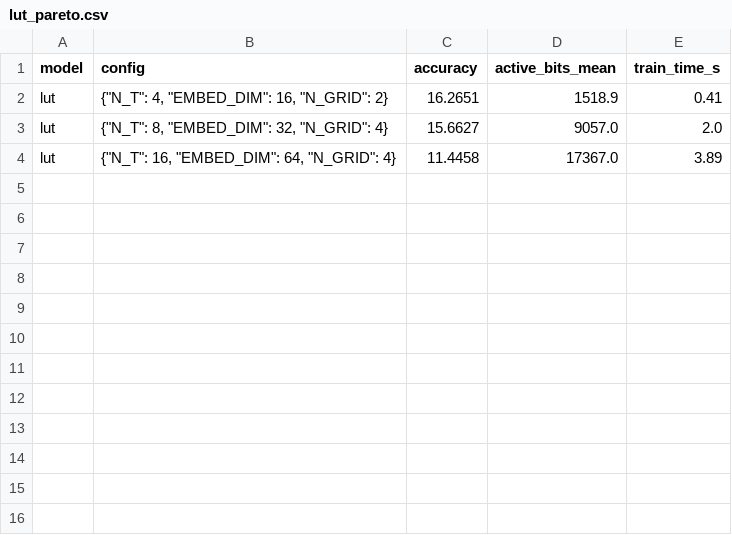
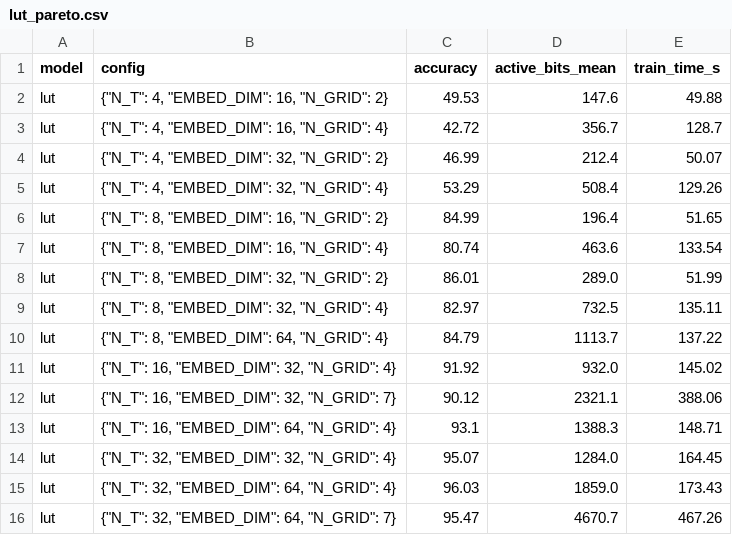
Before and after one commit to Social-Turtle/VeeThree, a CSV file: results/lut_pareto.csv, drawn as a sheet.

```diff
--- a/results/lut_pareto.csv
+++ b/results/lut_pareto.csv
@@ -1,4 +1,16 @@
 model,config,accuracy,active_bits_mean,train_time_s
-lut,"{""N_T"": 4, ""EMBED_DIM"": 16, ""N_GRID"": 2}",16.2651,1518.9,0.41
-lut,"{""N_T"": 8, ""EMBED_DIM"": 32, ""N_GRID"": 4}",15.6627,9057.0,2.0
-lut,"{""N_T"": 16, ""EMBED_DIM"": 64, ""N_GRID"": 4}",11.4458,17367.0,3.89
+lut,"{""N_T"": 4, ""EMBED_DIM"": 16, ""N_GRID"": 2}",49.53,147.6,49.88
+lut,"{""N_T"": 4, ""EMBED_DIM"": 16, ""N_GRID"": 4}",42.72,356.7,128.7
+lut,"{""N_T"": 4, ""EMBED_DIM"": 32, ""N_GRID"": 2}",46.99,212.4,50.07
+lut,"{""N_T"": 4, ""EMBED_DIM"": 32, ""N_GRID"": 4}",53.29,508.4,129.26
+lut,"{""N_T"": 8, ""EMBED_DIM"": 16, ""N_GRID"": 2}",84.99,196.4,51.65
+lut,"{""N_T"": 8, ""EMBED_DIM"": 16, ""N_GRID"": 4}",80.74,463.6,133.54
+lut,"{""N_T"": 8, ""EMBED_DIM"": 32, ""N_GRID"": 2}",86.01,289.0,51.99
+lut,"{""N_T"": 8, ""EMBED_DIM"": 32, ""N_GRID"": 4}",82.97,732.5,135.11
+lut,"{""N_T"": 8, ""EMBED_DIM"": 64, ""N_GRID"": 4}",84.79,1113.7,137.22
+lut,"{""N_T"": 16, ""EMBED_DIM"": 32, ""N_GRID"": 4}",91.92,932.0,145.02
+lut,"{""N_T"": 16, ""EMBED_DIM"": 32, ""N_GRID"": 7}",90.12,2321.1,388.06
+lut,"{""N_T"": 16, ""EMBED_DIM"": 64, ""N_GRID"": 4}",93.1,1388.3,148.71
+lut,"{""N_T"": 32, ""EMBED_DIM"": 32, ""N_GRID"": 4}",95.07,1284.0,164.45
+lut,"{""N_T"": 32, ""EMBED_DIM"": 64, ""N_GRID"": 4}",96.03,1859.0,173.43
+lut,"{""N_T"": 32, ""EMBED_DIM"": 64, ""N_GRID"": 7}",95.47,4670.7,467.26
```
Also changed, not shown: results/cnn_pareto.csv, 14 other files.
